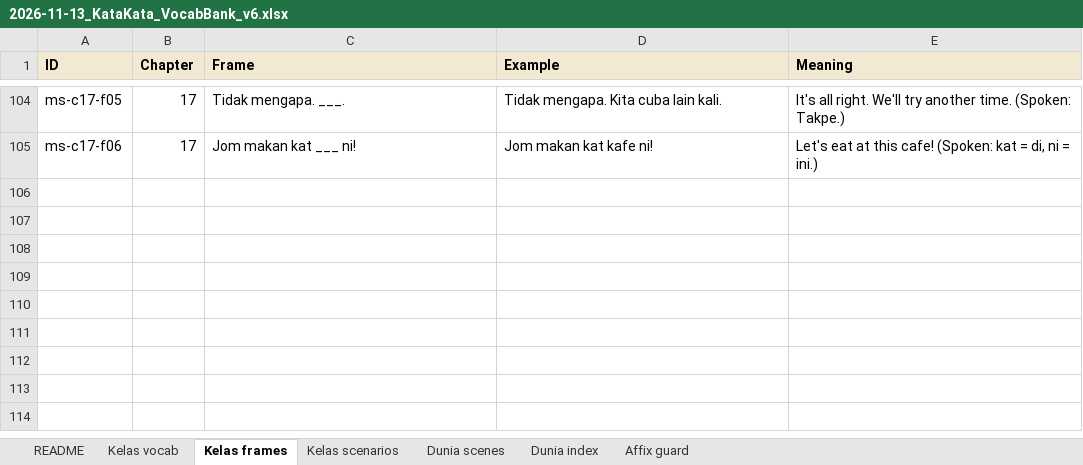
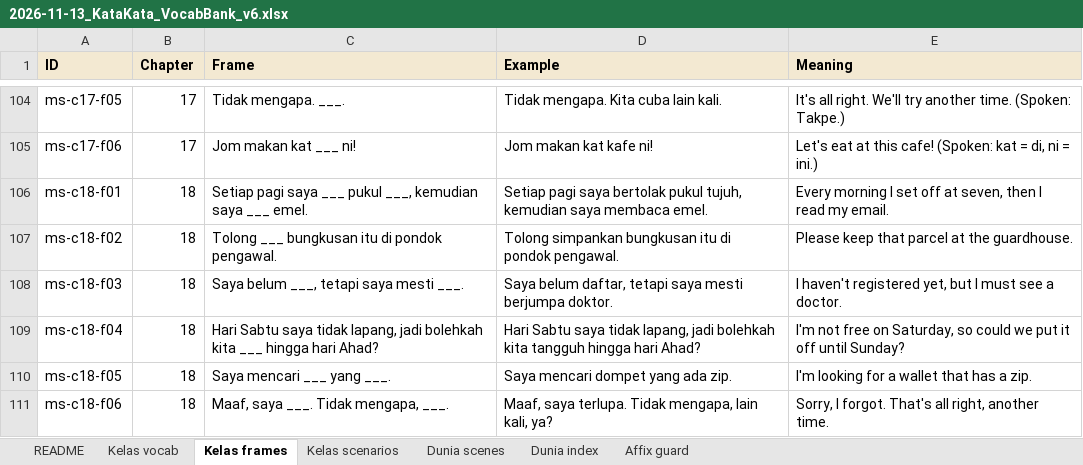
Before and after one commit to Nagatake-vonHatsune/katakata, an Excel workbook: content/source/2026-11-13_KataKata_VocabBank_v6.xlsx, sheet Kelas frames, drawn as a sheet; only a part is shown, gaps mark what is left out; values as stored, in another font and other column widths than the file's, no borders; the diff names each change by its address in the sheet, - before the commit and + after, or states it on an @@ line.

```diff
--- a/content/source/2026-11-13_KataKata_VocabBank_v6.xlsx (sheet Kelas frames)
+++ b/content/source/2026-11-13_KataKata_VocabBank_v6.xlsx (sheet Kelas frames)
+row 106: ms-c18-f01 | 18 | Setiap pagi saya ___ pukul ___, kemudian saya ___ emel. | Setiap pagi saya bertolak pukul tujuh, kemudian saya membaca emel. | Every morning I set off at seven, then I read my email.
+row 107: ms-c18-f02 | 18 | Tolong ___ bungkusan itu di pondok pengawal. | Tolong simpankan bungkusan itu di pondok pengawal. | Please keep that parcel at the guardhouse.
+row 108: ms-c18-f03 | 18 | Saya belum ___, tetapi saya mesti ___. | Saya belum daftar, tetapi saya mesti berjumpa doktor. | I haven't registered yet, but I must see a doctor.
+row 109: ms-c18-f04 | 18 | Hari Sabtu saya tidak lapang, jadi bolehkah kita ___ hingga hari Ahad? | Hari Sabtu saya tidak lapang, jadi bolehkah kita tangguh hingga hari Ahad? | I'm not free on Saturday, so could we put it off until Sunday?
+row 110: ms-c18-f05 | 18 | Saya mencari ___ yang ___. | Saya mencari dompet yang ada zip. | I'm looking for a wallet that has a zip.
+row 111: ms-c18-f06 | 18 | Maaf, saya ___. Tidak mengapa, ___. | Maaf, saya terlupa. Tidak mengapa, lain kali, ya? | Sorry, I forgot. That's all right, another time.
```
Also changed, not shown: sheet Kelas scenarios, sheet README, 7 other files.
